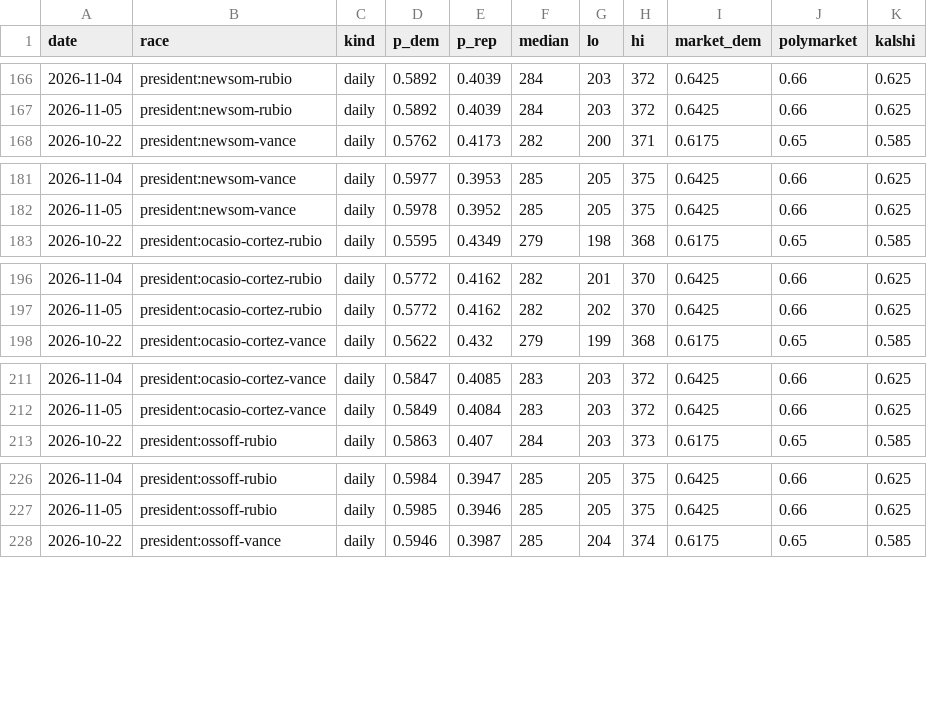
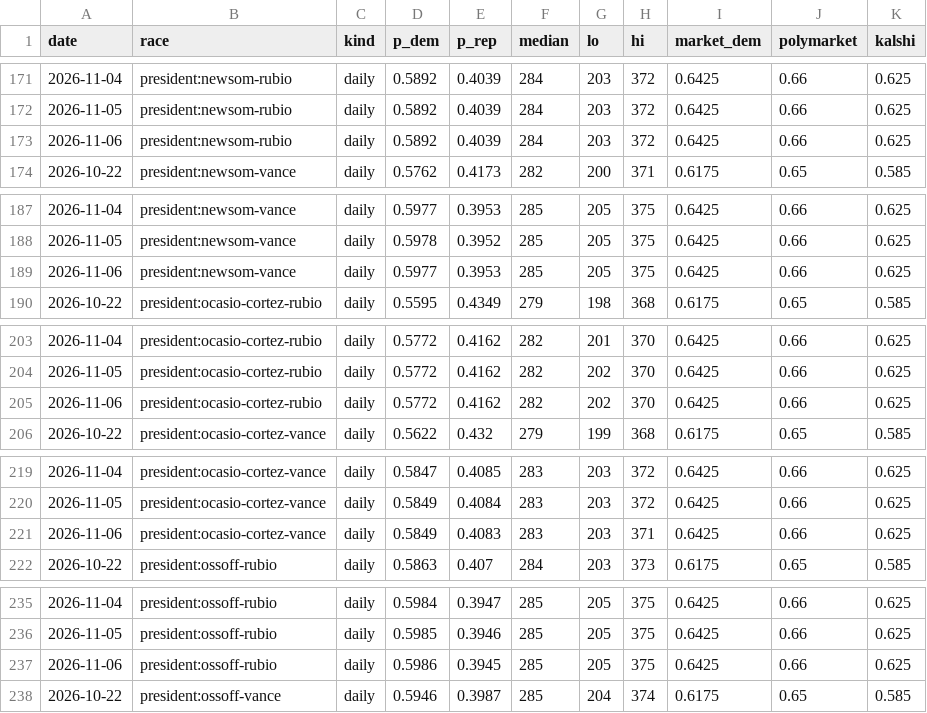
Before and after one commit to M3RK888/PolTracker, a CSV file: data/forecast_history.csv, drawn as a sheet; only a part is shown, gaps mark what is left out; the diff covers the shown part only; the diff names each change by its address in the sheet, - before the commit and + after, or states it on an @@ line.

```diff
--- a/data/forecast_history.csv
+++ b/data/forecast_history.csv
+row 173: 2026-11-06 | president:newsom-rubio | daily | 0.5892 | 0.4039 | 284 | 203 | 372 | 0.6425 | 0.66 | 0.625
+row 189: 2026-11-06 | president:newsom-vance | daily | 0.5977 | 0.3953 | 285 | 205 | 375 | 0.6425 | 0.66 | 0.625
+row 205: 2026-11-06 | president:ocasio-cortez-rubio | daily | 0.5772 | 0.4162 | 282 | 202 | 370 | 0.6425 | 0.66 | 0.625
+row 221: 2026-11-06 | president:ocasio-cortez-vance | daily | 0.5849 | 0.4083 | 283 | 203 | 371 | 0.6425 | 0.66 | 0.625
+row 237: 2026-11-06 | president:ossoff-rubio | daily | 0.5986 | 0.3945 | 285 | 205 | 375 | 0.6425 | 0.66 | 0.625
```
Also changed, not shown: 6 added rows elsewhere in this file, 10 other files.
